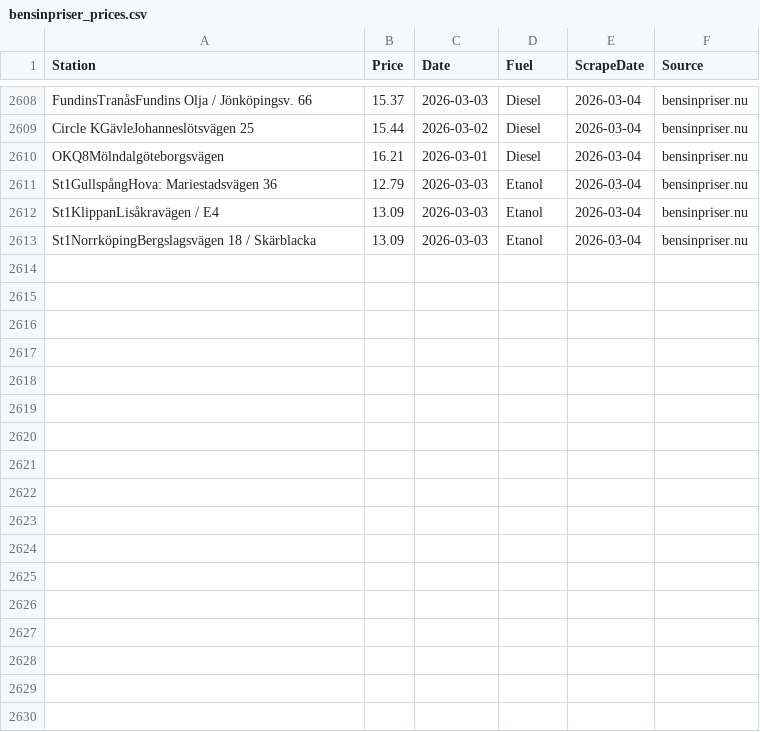
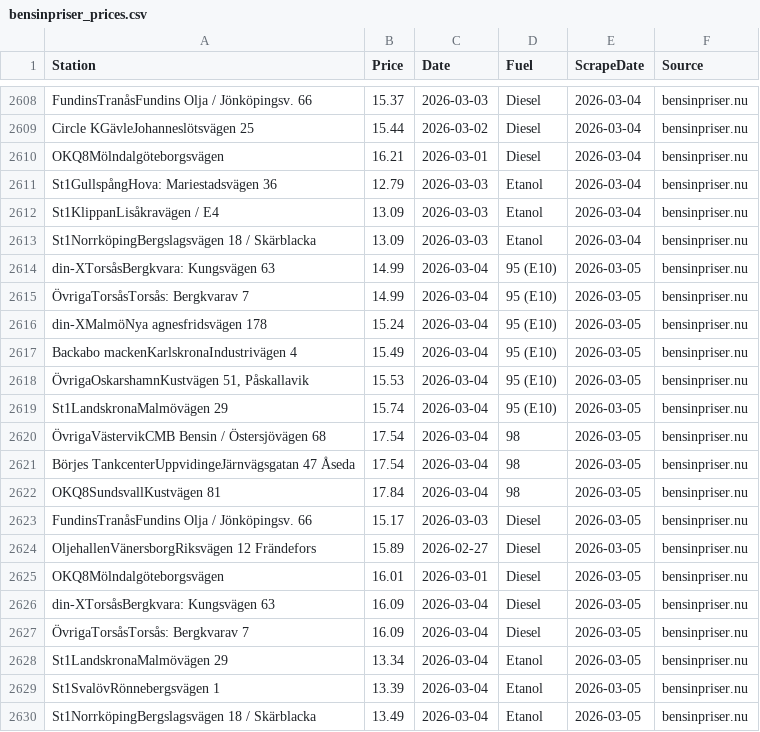
Before and after one commit to FastAndFunky/gaspricescraper, a CSV file: bensinpriser_prices.csv, drawn as a sheet; only a part is shown, gaps mark what is left out.

```diff
--- a/bensinpriser_prices.csv
+++ b/bensinpriser_prices.csv
@@ -2613 +2613,18 @@ St1KlippanLisåkravägen / E4,13.09,2026-03-03,Etanol,2026-03-04,bensinpriser.nu
 St1NorrköpingBergslagsvägen 18 / Skärblacka,13.09,2026-03-03,Etanol,2026-03-04,bensinpriser.nu
+din-XTorsåsBergkvara: Kungsvägen 63,14.99,2026-03-04,95 (E10),2026-03-05,bensinpriser.nu
+ÖvrigaTorsåsTorsås: Bergkvarav 7,14.99,2026-03-04,95 (E10),2026-03-05,bensinpriser.nu
+din-XMalmöNya agnesfridsvägen 178,15.24,2026-03-04,95 (E10),2026-03-05,bensinpriser.nu
+Backabo mackenKarlskronaIndustrivägen 4,15.49,2026-03-04,95 (E10),2026-03-05,bensinpriser.nu
+"ÖvrigaOskarshamnKustvägen 51, Påskallavik",15.53,2026-03-04,95 (E10),2026-03-05,bensinpriser.nu
+St1LandskronaMalmövägen 29,15.74,2026-03-04,95 (E10),2026-03-05,bensinpriser.nu
+ÖvrigaVästervikCMB Bensin / Östersjövägen 68,17.54,2026-03-04,98,2026-03-05,bensinpriser.nu
+Börjes TankcenterUppvidingeJärnvägsgatan 47 Åseda,17.54,2026-03-04,98,2026-03-05,bensinpriser.nu
+OKQ8SundsvallKustvägen 81,17.84,2026-03-04,98,2026-03-05,bensinpriser.nu
+FundinsTranåsFundins Olja / Jönköpingsv. 66,15.17,2026-03-03,Diesel,2026-03-05,bensinpriser.nu
+OljehallenVänersborgRiksvägen 12 Frändefors,15.89,2026-02-27,Diesel,2026-03-05,bensinpriser.nu
+OKQ8Mölndalgöteborgsvägen,16.01,2026-03-01,Diesel,2026-03-05,bensinpriser.nu
+din-XTorsåsBergkvara: Kungsvägen 63,16.09,2026-03-04,Diesel,2026-03-05,bensinpriser.nu
+ÖvrigaTorsåsTorsås: Bergkvarav 7,16.09,2026-03-04,Diesel,2026-03-05,bensinpriser.nu
+St1LandskronaMalmövägen 29,13.34,2026-03-04,Etanol,2026-03-05,bensinpriser.nu
+St1SvalövRönnebergsvägen 1,13.39,2026-03-04,Etanol,2026-03-05,bensinpriser.nu
+St1NorrköpingBergslagsvägen 18 / Skärblacka,13.49,2026-03-04,Etanol,2026-03-05,bensinpriser.nu
```
Also changed, not shown: bensinstation_prices.csv.
